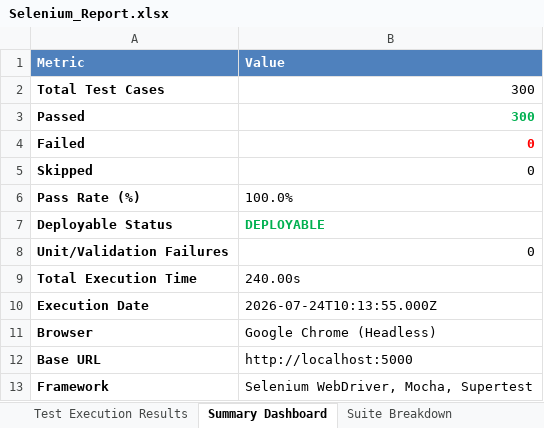
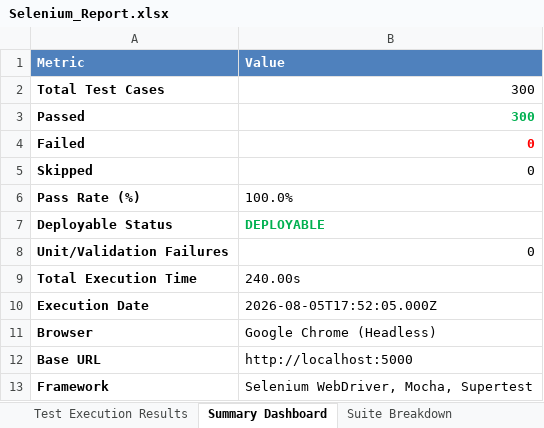
Before and after one commit to SanjayKshatriya/ASH_PROJECT, an Excel workbook: reports/Selenium_Report.xlsx, sheet Summary Dashboard, drawn as a sheet; values as stored, in another font and other column widths than the file's, no borders; 1 other sheet too large or unreadable and not compared; the diff names each change by its address in the sheet, - before the commit and + after, or states it on an @@ line.

```diff
--- a/reports/Selenium_Report.xlsx (sheet Summary Dashboard)
+++ b/reports/Selenium_Report.xlsx (sheet Summary Dashboard)
-B10 (Value): 2026-07-24T10:13:55.000Z
+B10 (Value): 2026-08-05T17:52:05.000Z
```
Also changed, not shown: reports/Appium_Report.xlsx, reports/Load_Testing_Final_Report.xlsx, 1 other file.
